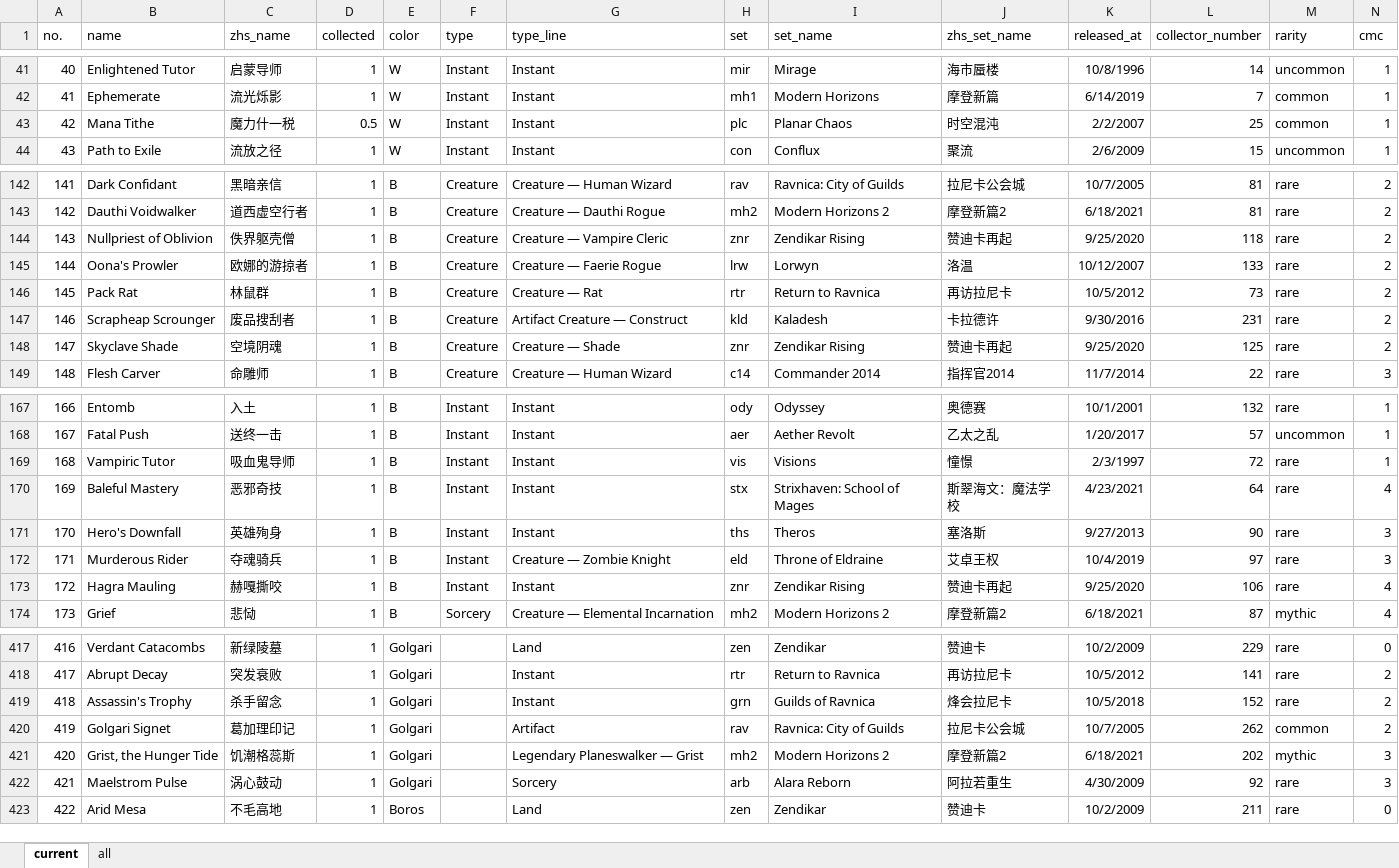
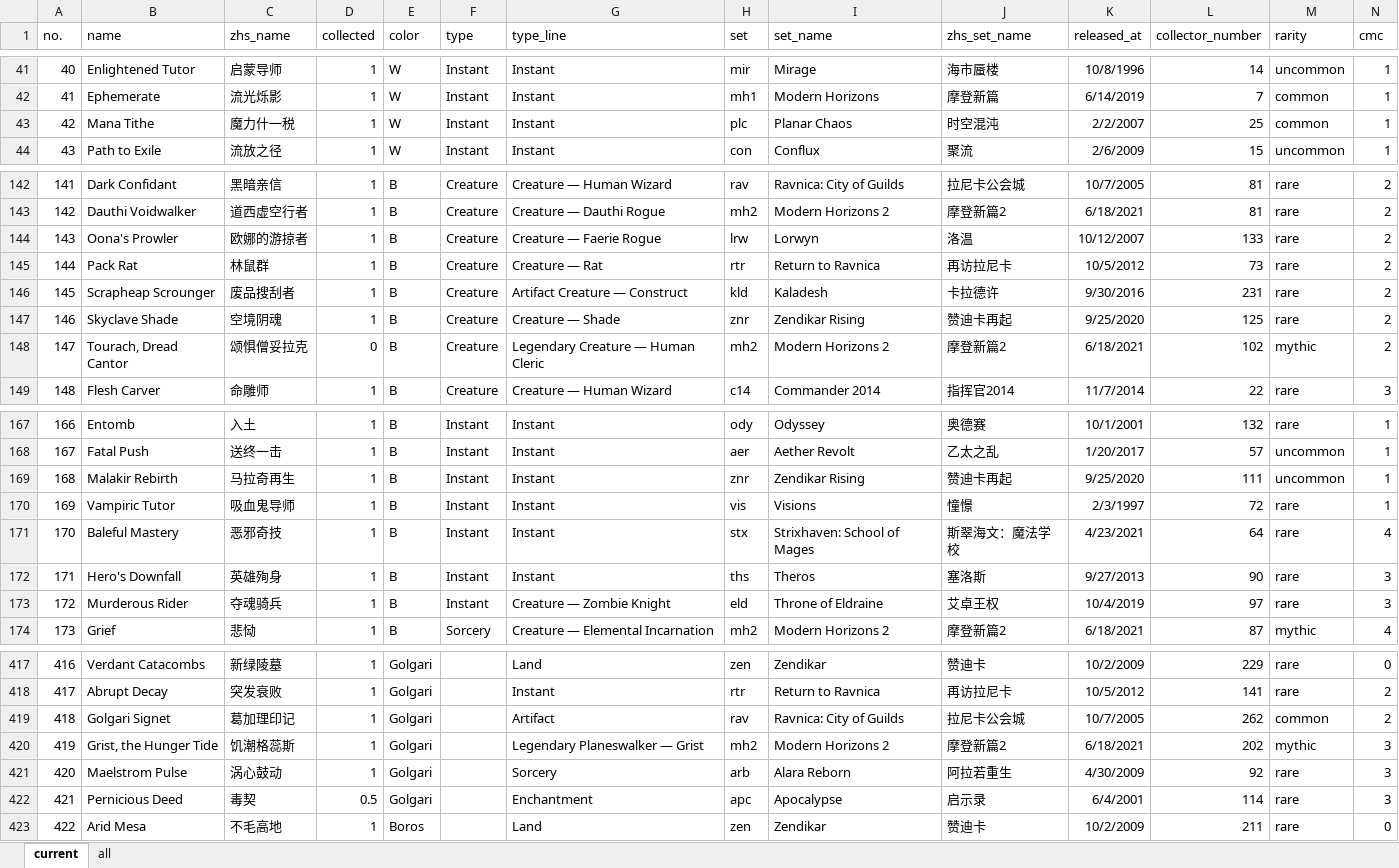
Before and after one commit to RuohengLiu/MTG-CUBE, an Excel workbook: cube_cards.xlsx, sheet current, drawn as a sheet; only a part is shown, gaps mark what is left out; values as stored, in another font and other column widths than the file's, no borders; removed rows and columns are numbered as before the commit, all else as after; rows hold the shown columns only; the diff covers the shown part only; the diff names each change by its address in the sheet, - before the commit and + after, or states it on an @@ line.

```diff
--- a/cube_cards.xlsx (sheet current)
+++ b/cube_cards.xlsx (sheet current)
-D43 (collected): 0.5
+D43 (collected): 1
-row 144: 143 | Nullpriest of Oblivion | 佚界躯壳僧 | 1 | B | Creature | Creature — Vampire Cleric | znr | Zendikar Rising | 赞迪卡再起 | 9/25/2020 | 118 | rare | 2
@@ column A (no.) renumbered between rows 144 and 421 @@
+row 148: 147 | Tourach, Dread Cantor | 颂惧僧妥拉克 | 0 | B | Creature | Legendary Creature — Human Cleric | mh2 | Modern Horizons 2 | 摩登新篇2 | 6/18/2021 | 102 | mythic | 2
+row 169: 168 | Malakir Rebirth | 马拉奇再生 | 1 | B | Instant | Instant | znr | Zendikar Rising | 赞迪卡再起 | 9/25/2020 | 111 | uncommon | 1
-row 173: 172 | Hagra Mauling | 赫嘎撕咬 | 1 | B | Instant | Instant | znr | Zendikar Rising | 赞迪卡再起 | 9/25/2020 | 106 | rare | 4
-row 419: 418 | Assassin's Trophy | 杀手留念 | 1 | Golgari |  | Instant | grn | Guilds of Ravnica | 烽会拉尼卡 | 10/5/2018 | 152 | rare | 2
+row 422: 421 | Pernicious Deed | 毒契 | 0.5 | Golgari |  | Enchantment | apc | Apocalypse | 启示录 | 6/4/2001 | 114 | rare | 3
```
Also changed, not shown: 1 edited cell elsewhere in this sheet, sheet all, 1 other file.
